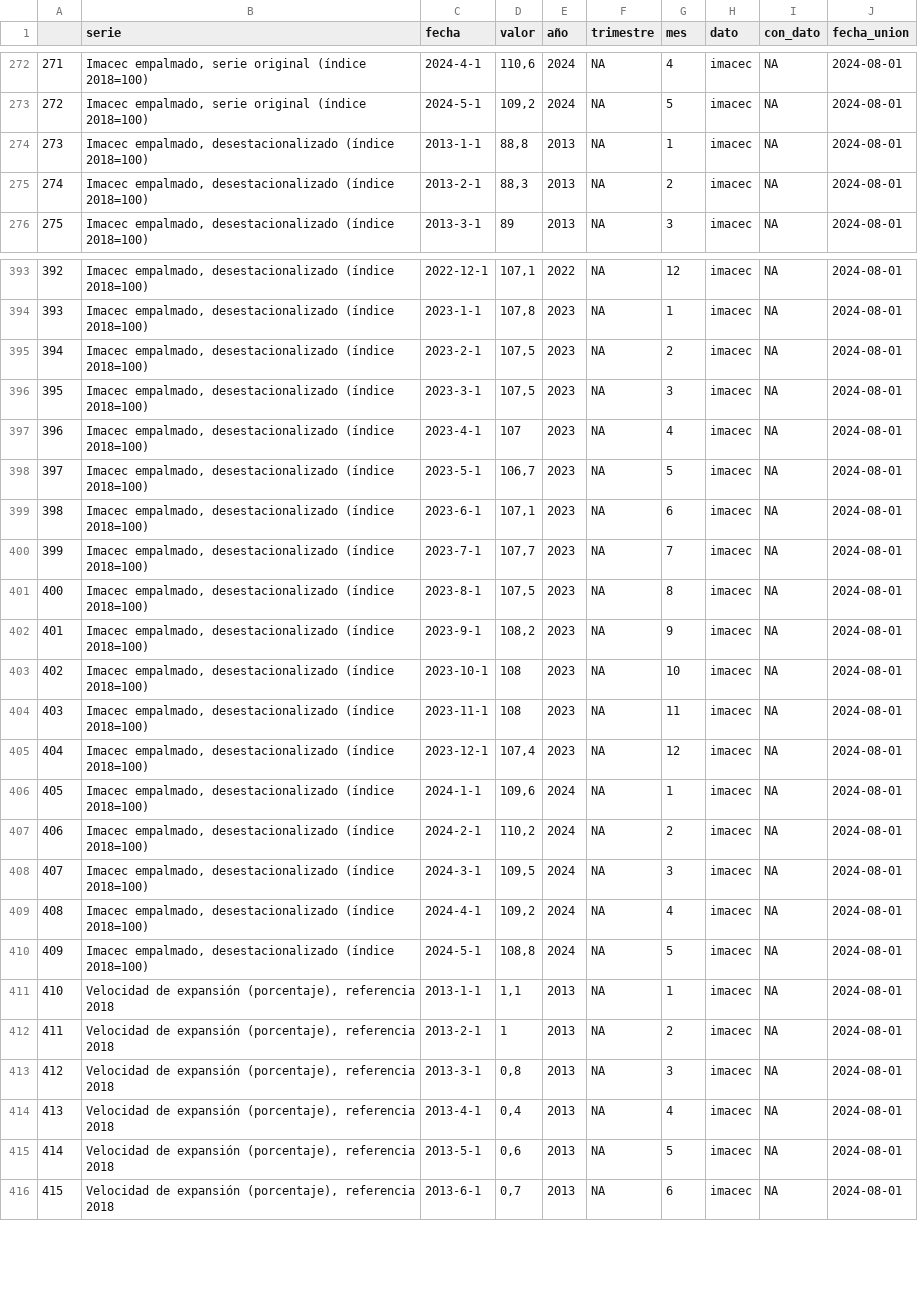
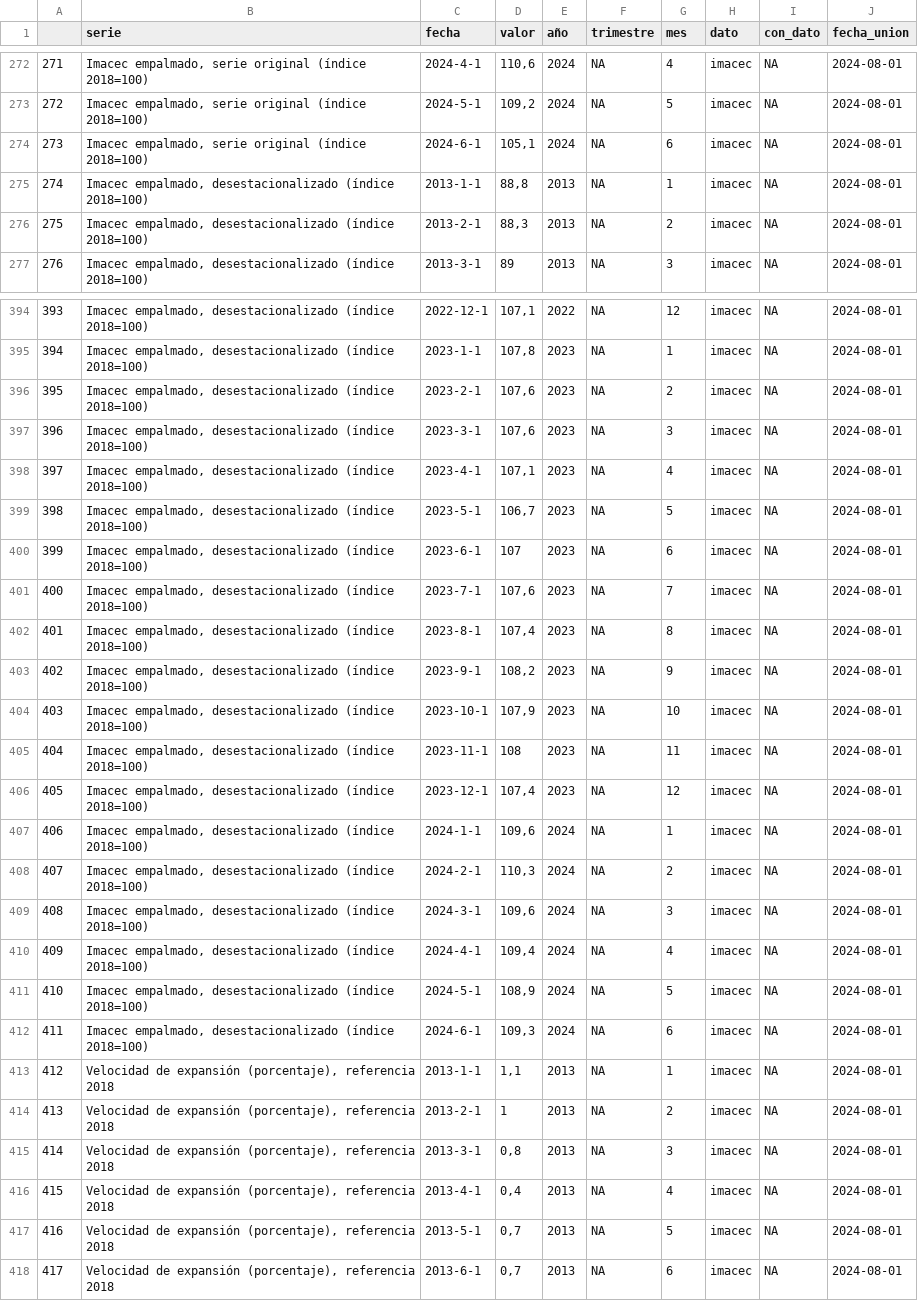
Before and after one commit to cesar-medina-uv/economia_chile, a CSV file: app/datos/datos_economia_chile.csv, drawn as a sheet; only a part is shown, gaps mark what is left out; addresses are those after the commit; the diff covers the shown part only; the diff names each change by its address in the sheet, - before the commit and + after, or states it on an @@ line.

```diff
--- a/app/datos/datos_economia_chile.csv
+++ b/app/datos/datos_economia_chile.csv
+row 274: 273 | Imacec empalmado, serie original (índice 2018=100) | 2024-6-1 | 105,1 | 2024 | NA | 6 | imacec | NA | 2024-08-01
@@ column A renumbered from row 275 down @@
-D396:D397 (valor): 107,5
+D396:D397 (valor): 107,6
-D398 (valor): 107
+D398 (valor): 107,1
-D400 (valor): 107,1
+D400 (valor): 107
-D401 (valor): 107,7
+D401 (valor): 107,6
-D402 (valor): 107,5
+D402 (valor): 107,4
-D404 (valor): 108
+D404 (valor): 107,9
-D408 (valor): 110,2
+D408 (valor): 110,3
-D409 (valor): 109,5
+D409 (valor): 109,6
-D410 (valor): 109,2
+D410 (valor): 109,4
-D411 (valor): 108,8
+D411 (valor): 108,9
+row 412: 411 | Imacec empalmado, desestacionalizado (índice 2018=100) | 2024-6-1 | 109,3 | 2024 | NA | 6 | imacec | NA | 2024-08-01
-D417 (valor): 0,6
+D417 (valor): 0,7
```
Also changed, not shown: 1 added row and 64 edited cells elsewhere in this file, app/datos/imacec.csv.
